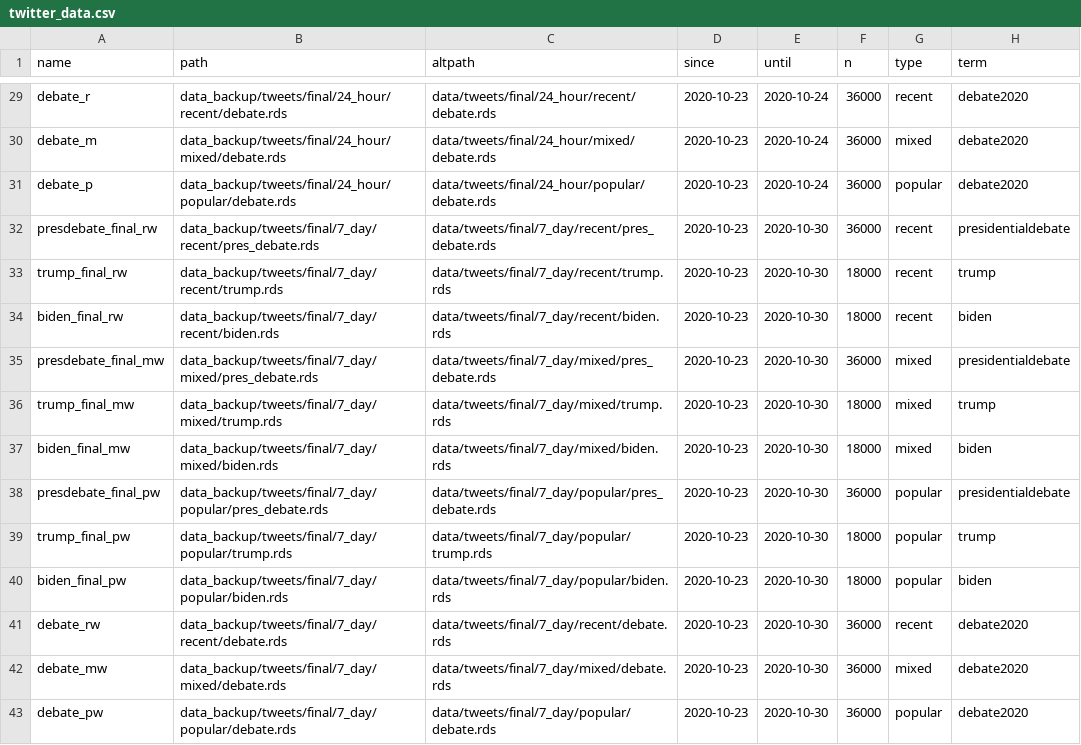
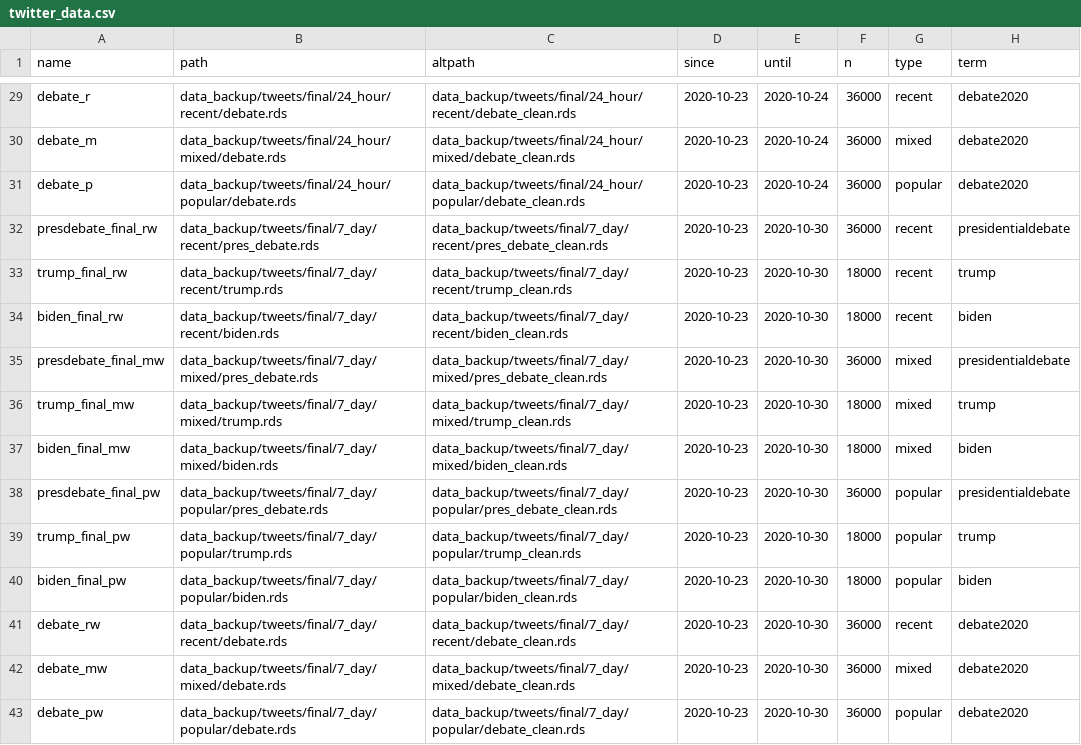
Before and after one commit to ADernild/pres_debate, a CSV file: twitter_data.csv, drawn as a sheet; only a part is shown, gaps mark what is left out; the diff covers the shown part only; the diff names each change by its address in the sheet, - before the commit and + after, or states it on an @@ line.

Commit message:
Created method to tokenize and lemmatize text data

```diff
--- a/twitter_data.csv
+++ b/twitter_data.csv
-C29 (altpath): data/tweets/final/24_hour/recent/debate.rds
+C29 (altpath): data_backup/tweets/final/24_hour/recent/debate_clean.rds
-C30 (altpath): data/tweets/final/24_hour/mixed/debate.rds
+C30 (altpath): data_backup/tweets/final/24_hour/mixed/debate_clean.rds
-C31 (altpath): data/tweets/final/24_hour/popular/debate.rds
+C31 (altpath): data_backup/tweets/final/24_hour/popular/debate_clean.rds
-C32 (altpath): data/tweets/final/7_day/recent/pres_debate.rds
+C32 (altpath): data_backup/tweets/final/7_day/recent/pres_debate_clean.rds
-C33 (altpath): data/tweets/final/7_day/recent/trump.rds
+C33 (altpath): data_backup/tweets/final/7_day/recent/trump_clean.rds
-C34 (altpath): data/tweets/final/7_day/recent/biden.rds
+C34 (altpath): data_backup/tweets/final/7_day/recent/biden_clean.rds
-C35 (altpath): data/tweets/final/7_day/mixed/pres_debate.rds
+C35 (altpath): data_backup/tweets/final/7_day/mixed/pres_debate_clean.rds
-C36 (altpath): data/tweets/final/7_day/mixed/trump.rds
+C36 (altpath): data_backup/tweets/final/7_day/mixed/trump_clean.rds
-C37 (altpath): data/tweets/final/7_day/mixed/biden.rds
+C37 (altpath): data_backup/tweets/final/7_day/mixed/biden_clean.rds
-C38 (altpath): data/tweets/final/7_day/popular/pres_debate.rds
+C38 (altpath): data_backup/tweets/final/7_day/popular/pres_debate_clean.rds
-C39 (altpath): data/tweets/final/7_day/popular/trump.rds
+C39 (altpath): data_backup/tweets/final/7_day/popular/trump_clean.rds
-C40 (altpath): data/tweets/final/7_day/popular/biden.rds
+C40 (altpath): data_backup/tweets/final/7_day/popular/biden_clean.rds
-C41 (altpath): data/tweets/final/7_day/recent/debate.rds
+C41 (altpath): data_backup/tweets/final/7_day/recent/debate_clean.rds
-C42 (altpath): data/tweets/final/7_day/mixed/debate.rds
+C42 (altpath): data_backup/tweets/final/7_day/mixed/debate_clean.rds
-C43 (altpath): data/tweets/final/7_day/popular/debate.rds
+C43 (altpath): data_backup/tweets/final/7_day/popular/debate_clean.rds
```
Also changed, not shown: 9 added rows, 9 removed rows and 18 edited cells elsewhere in this file, 6 other files.
